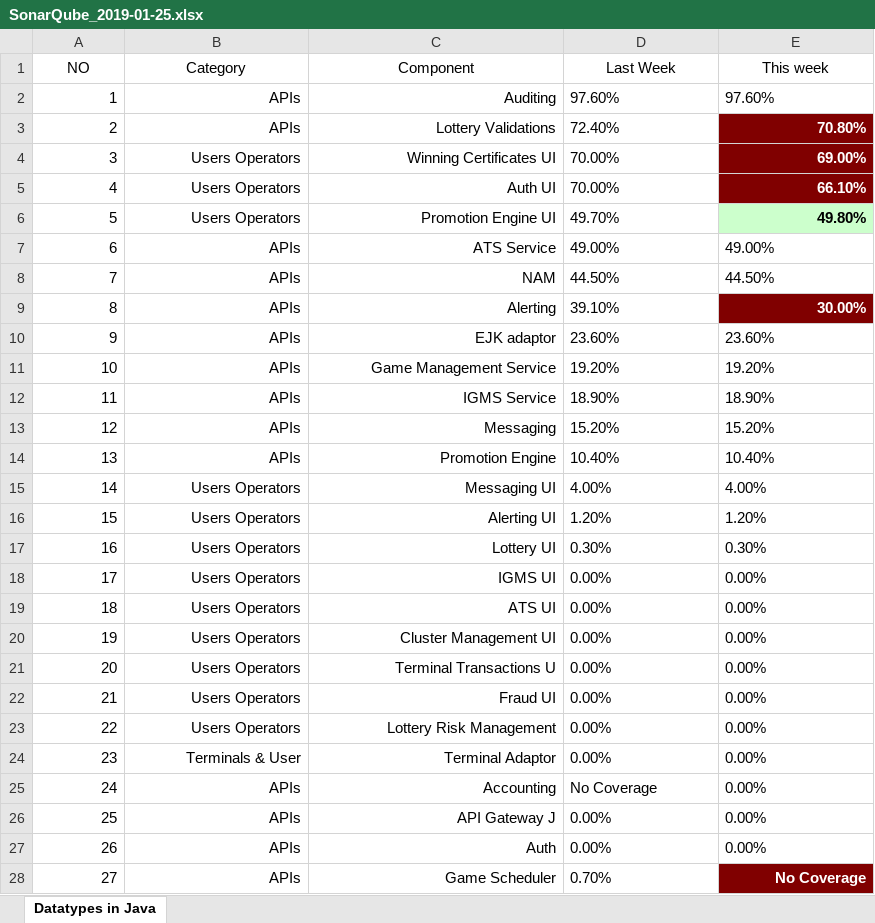
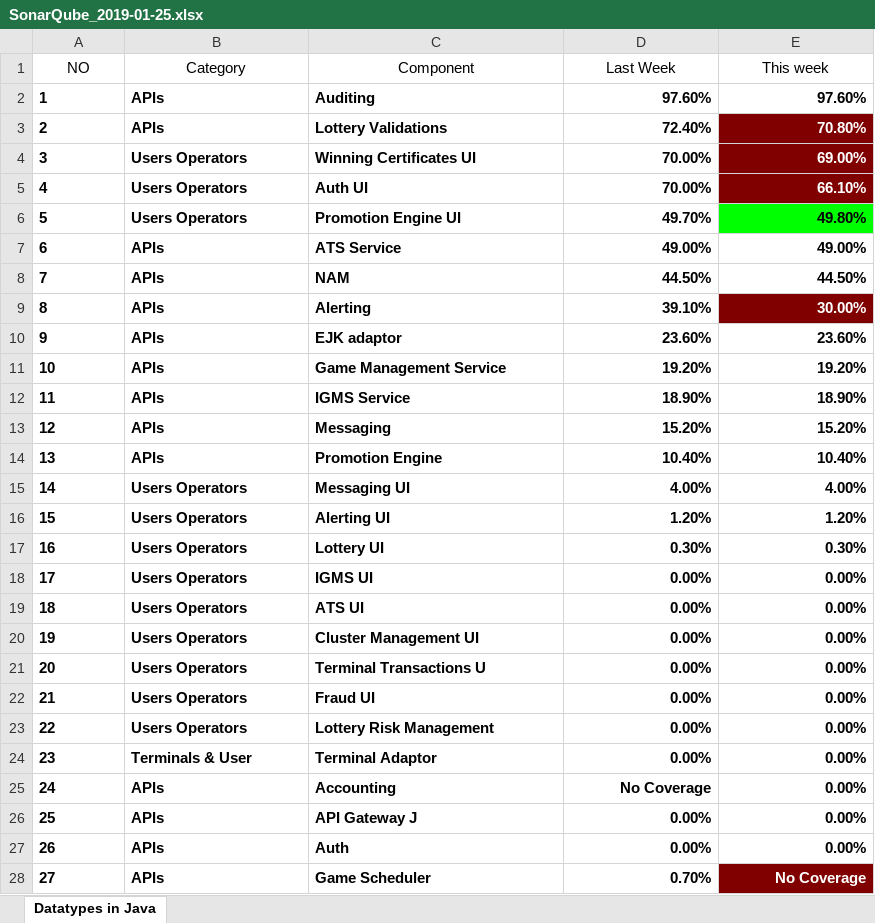
Before and after one commit to goxr3plus/JSoup-Apache-Poi-Example, an Excel workbook: SonarExcel/SonarQube_2019-01-25.xlsx, sheet Datatypes in Java, drawn as a sheet; only a part is shown; values as stored, in another font and other column widths than the file's, no borders; the diff covers the shown part only; the diff names each change by its address in the sheet, - before the commit and + after, or states it on an @@ line.

```diff
--- a/SonarExcel/SonarQube_2019-01-25.xlsx (sheet Datatypes in Java)
+++ b/SonarExcel/SonarQube_2019-01-25.xlsx (sheet Datatypes in Java)
-A2:E2 bold: off
+A2:E2 bold: on
-A2:C28 alignment: right
+A2:C28 alignment: left
-D2:E2 alignment: left
+D2:E2 alignment: right
-A3:D6 bold: off
+A3:D6 bold: on
-D3:D6 alignment: left
+D3:D6 alignment: right
-E6 fill: #CCFFCC
+E6 fill: #00FF00
-A7:E8 bold: off
+A7:E8 bold: on
-D7:E8 alignment: left
+D7:E8 alignment: right
-A9:D9 bold: off
+A9:D9 bold: on
-D9 alignment: left
+D9 alignment: right
-A10:E27 bold: off
+A10:E27 bold: on
-D10:E27 alignment: left
+D10:E27 alignment: right
-A28:D28 bold: off
+A28:D28 bold: on
-D28 alignment: left
+D28 alignment: right
```
Also changed, not shown: cell formats elsewhere in this sheet, SonarExcel/Sonarqube_2019-01-18.xlsx, 1 other file.
